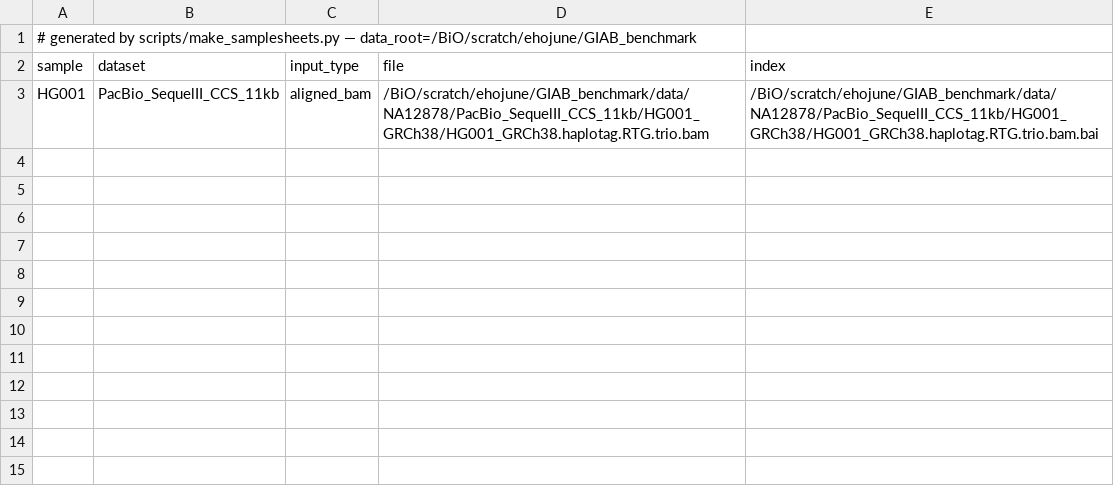
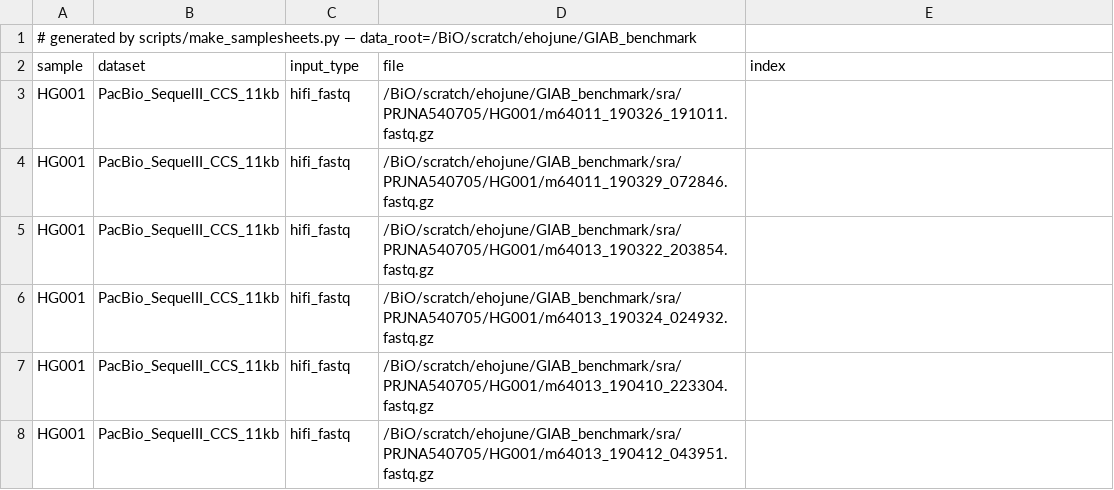
Before and after one commit to ehojune/GIAB_benchmarking, a CSV file: phase1_pacbio_hifi/samplesheets/HG001.PacBio_SequelII_CCS_11kb.csv, drawn as a sheet.

```diff
--- a/phase1_pacbio_hifi/samplesheets/HG001.PacBio_SequelII_CCS_11kb.csv
+++ b/phase1_pacbio_hifi/samplesheets/HG001.PacBio_SequelII_CCS_11kb.csv
@@ -2,2 +2,7 @@
 sample,dataset,input_type,file,index
-HG001,PacBio_SequelII_CCS_11kb,aligned_bam,/BiO/scratch/ehojune/GIAB_benchmark/data/NA12878/PacBio_SequelII_CCS_11kb/HG001_GRCh38/HG001_GRCh38.haplotag.RTG.trio.bam,/BiO/scratch/ehojune/GIAB_benchmark/data/NA12878/PacBio_SequelII_CCS_11kb/HG001_GRCh38/HG001_GRCh38.haplotag.RTG.trio.bam.bai
+HG001,PacBio_SequelII_CCS_11kb,hifi_fastq,/BiO/scratch/ehojune/GIAB_benchmark/sra/PRJNA540705/HG001/m64011_190326_191011.fastq.gz,
+HG001,PacBio_SequelII_CCS_11kb,hifi_fastq,/BiO/scratch/ehojune/GIAB_benchmark/sra/PRJNA540705/HG001/m64011_190329_072846.fastq.gz,
+HG001,PacBio_SequelII_CCS_11kb,hifi_fastq,/BiO/scratch/ehojune/GIAB_benchmark/sra/PRJNA540705/HG001/m64013_190322_203854.fastq.gz,
+HG001,PacBio_SequelII_CCS_11kb,hifi_fastq,/BiO/scratch/ehojune/GIAB_benchmark/sra/PRJNA540705/HG001/m64013_190324_024932.fastq.gz,
+HG001,PacBio_SequelII_CCS_11kb,hifi_fastq,/BiO/scratch/ehojune/GIAB_benchmark/sra/PRJNA540705/HG001/m64013_190410_223304.fastq.gz,
+HG001,PacBio_SequelII_CCS_11kb,hifi_fastq,/BiO/scratch/ehojune/GIAB_benchmark/sra/PRJNA540705/HG001/m64013_190412_043951.fastq.gz,
```
Also changed, not shown: phase1_pacbio_hifi/inputs_manifest.tsv, phase1_pacbio_hifi/run_table.tsv, 8 other files.
